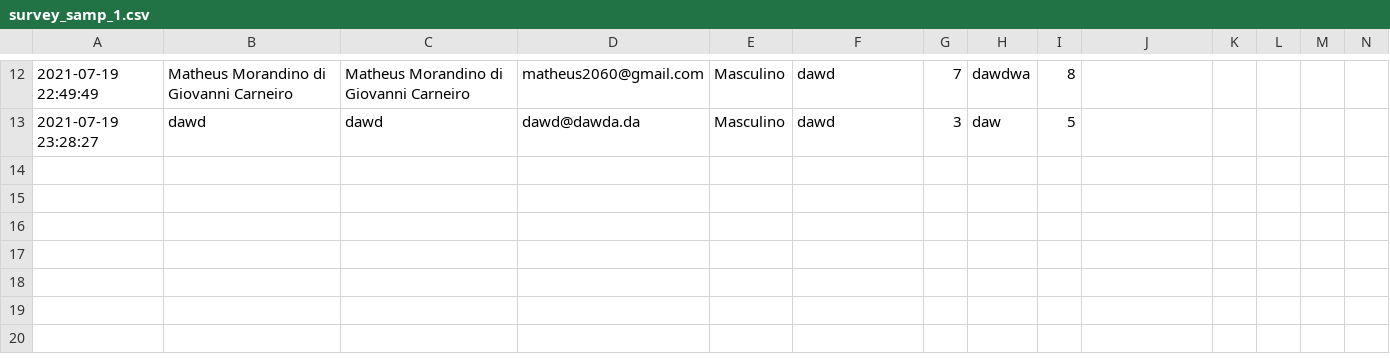
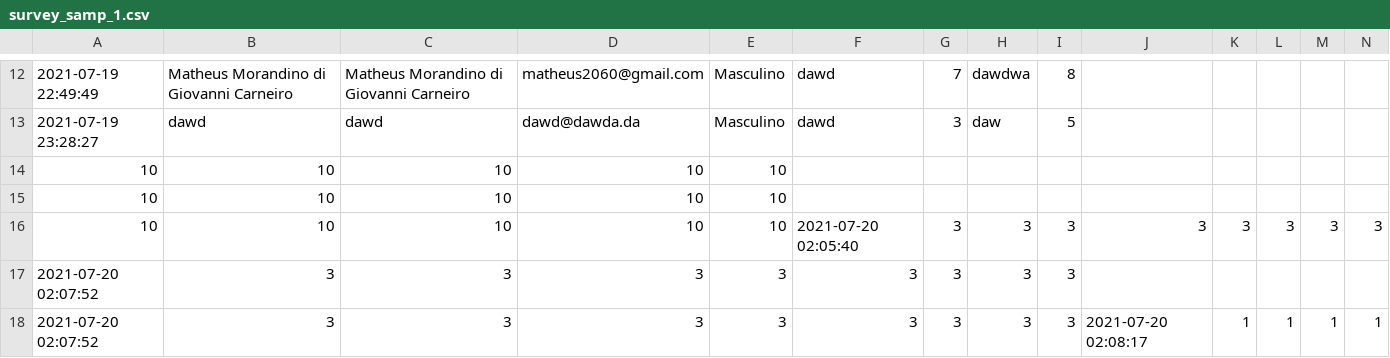
Before and after one commit to 15483114/Gest-oEmpresarial, a CSV file: surveys/survey_samp_1.csv, drawn as a sheet; only a part is shown, gaps mark what is left out; rows hold the shown columns only; the diff names each change by its address in the sheet, - before the commit and + after, or states it on an @@ line.

```diff
--- a/surveys/survey_samp_1.csv
+++ b/surveys/survey_samp_1.csv
+row 14: 10 | 10 | 10 | 10 | 10
+row 15: 10 | 10 | 10 | 10 | 10
+row 16: 10 | 10 | 10 | 10 | 10 | 2021-07-20 02:05:40 | 3 | 3 | 3 | 3 | 3 | 3 | 3 | 3
+row 17: 2021-07-20 02:07:52 | 3 | 3 | 3 | 3 | 3 | 3 | 3 | 3
+row 18: 2021-07-20 02:07:52 | 3 | 3 | 3 | 3 | 3 | 3 | 3 | 3 | 2021-07-20 02:08:17 | 1 | 1 | 1 | 1
```
Also changed, not shown: 5 other files.
